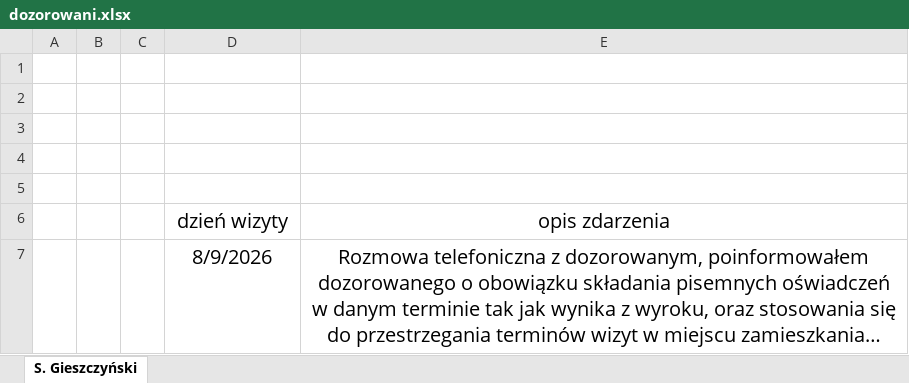
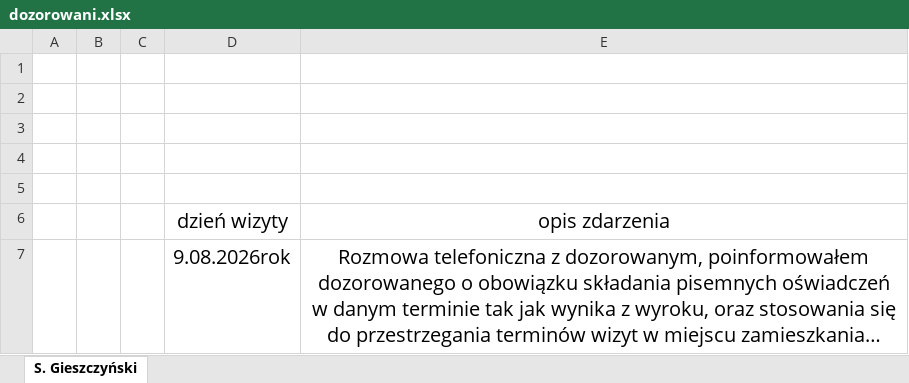
Before and after one commit to rzogerzg/dozorowani, an Excel workbook: dozorowani.xlsx, sheet S. Gieszczyński, drawn as a sheet; long unchanged cells end in …; values as stored, in another font and other column widths than the file's, no borders; table styles not drawn; the diff names each change by its address in the sheet, - before the commit and + after, or states it on an @@ line.

Commit message:
pierwszy test

```diff
--- a/dozorowani.xlsx (sheet S. Gieszczyński)
+++ b/dozorowani.xlsx (sheet S. Gieszczyński)
-D7 (dzień wizyty): 8/9/2026
+D7 (dzień wizyty): 9.08.2026rok
```
